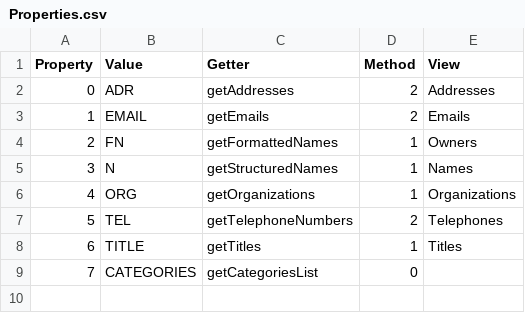
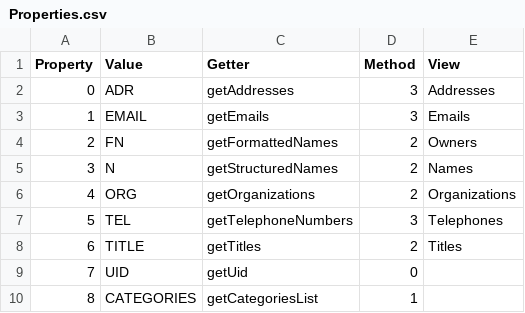
Before and after one commit to prrvchr/vCardOOo, a CSV file: vCardOOo/hsqldb/Properties.csv, drawn as a sheet; addresses are those after the commit; the diff names each change by its address in the sheet, - before the commit and + after, or states it on an @@ line.

```diff
--- a/vCardOOo/hsqldb/Properties.csv
+++ b/vCardOOo/hsqldb/Properties.csv
-D2:D3 (Method): 2
+D2:D3 (Method): 3
-D4:D6 (Method): 1
+D4:D6 (Method): 2
-D7 (Method): 2
+D7 (Method): 3
-D8 (Method): 1
+D8 (Method): 2
+row 9: 7 | UID | getUid | 0
@@ column A (Property) renumbered from row 10 down @@
-D10 (Method): 0
+D10 (Method): 1
```
Also changed, not shown: vCardOOo/hsqldb/PropertyParameter.csv, 4 other files.
